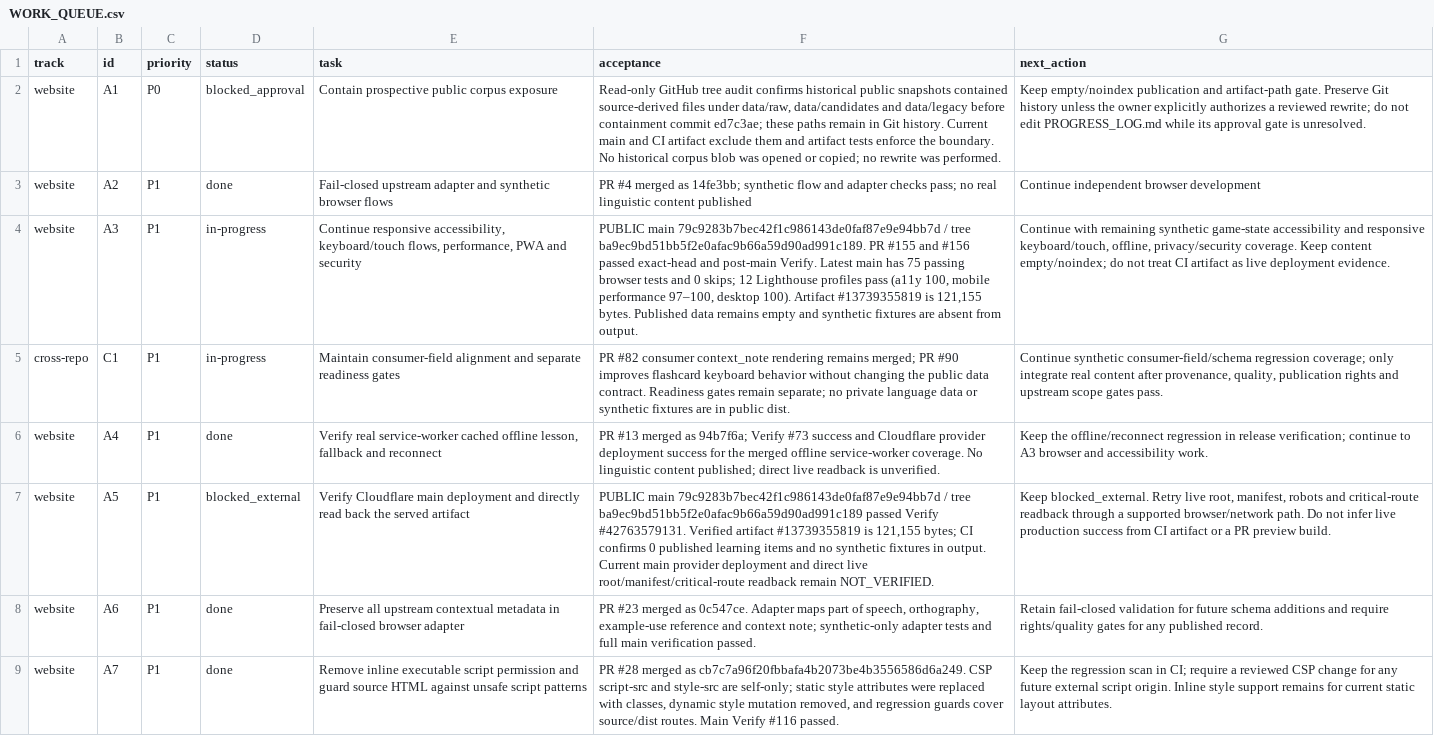
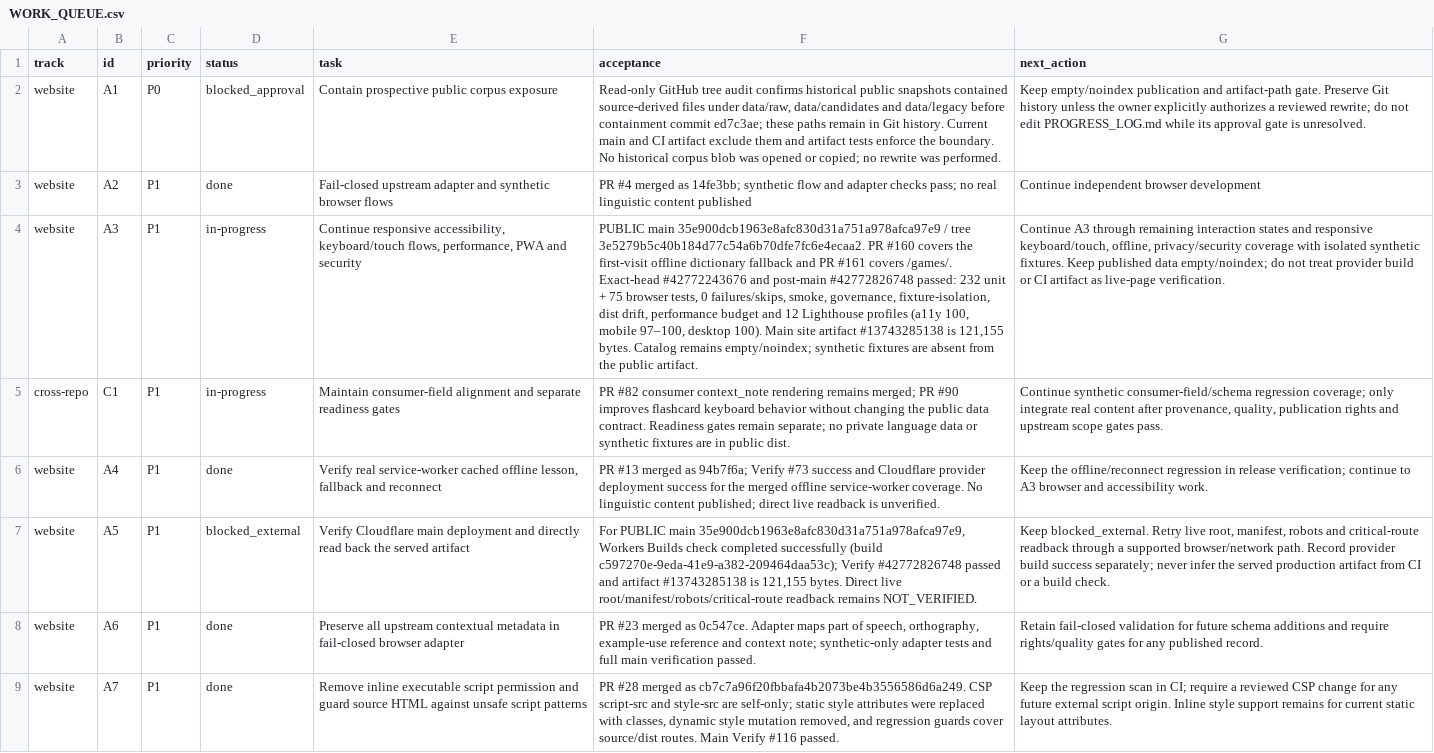
Before and after one commit to drewsebastians/webgame-bataktoba-indo, a CSV file: WORK_QUEUE.csv, drawn as a sheet; only a part is shown; the diff names each change by its address in the sheet, - before the commit and + after, or states it on an @@ line.

Commit message:
docs: checkpoint offline fallback accessibility verification (#162)
* docs: checkpoint offline Axe coverage (STATUS.md)

* docs: checkpoint offline Axe coverage (HANDOFF.md)

* docs: checkpoint offline Axe coverage (MASTER_EXECUTION_PLAN.md)

* docs: checkpoint offline Axe coverage (WORK_QUEUE.csv)

```diff
--- a/WORK_QUEUE.csv
+++ b/WORK_QUEUE.csv
-F4 (acceptance): PUBLIC main 79c9283b7bec42f1c986143de0faf87e9e94bb7d / tree ba9ec9bd51bb5f2e0afac9b66a59d90ad991c189. PR #155 and #156 passed exact-head and post-main Verify. Latest main has 75 passing browser tests and 0 skips; 12 Lighthouse profiles pass (a11y 100, mobile performance 97–100, desktop 100). Artifact #13739355819 is 121,155 bytes. Published data remains empty and synthetic fixtures are absent from output.
+F4 (acceptance): PUBLIC main 35e900dcb1963e8afc830d31a751a978afca97e9 / tree 3e5279b5c40b184d77c54a6b70dfe7fc6e4ecaa2. PR #160 covers the first-visit offline dictionary fallback and PR #161 covers /games/. Exact-head #42772243676 and post-main #42772826748 passed: 232 unit + 75 browser tests, 0 failures/skips, smoke, governance, fixture-isolation, dist drift, performance budget and 12 Lighthouse profiles (a11y 100, mobile 97–100, desktop 100). Main site artifact #13743285138 is 121,155 bytes. Catalog remains empty/noindex; synthetic fixtures are absent from the public artifact.
-G4 (next_action): Continue with remaining synthetic game-state accessibility and responsive keyboard/touch, offline, privacy/security coverage. Keep content empty/noindex; do not treat CI artifact as live deployment evidence.
+G4 (next_action): Continue A3 through remaining interaction states and responsive keyboard/touch, offline, privacy/security coverage with isolated synthetic fixtures. Keep published data empty/noindex; do not treat provider build or CI artifact as live-page verification.
-F7 (acceptance): PUBLIC main 79c9283b7bec42f1c986143de0faf87e9e94bb7d / tree ba9ec9bd51bb5f2e0afac9b66a59d90ad991c189 passed Verify #42763579131. Verified artifact #13739355819 is 121,155 bytes; CI confirms 0 published learning items and no synthetic fixtures in output. Current main provider deployment and direct live root/manifest/critical-route readback remain NOT_VERIFIED.
+F7 (acceptance): For PUBLIC main 35e900dcb1963e8afc830d31a751a978afca97e9, Workers Builds check completed successfully (build c597270e-9eda-41e9-a382-209464daa53c); Verify #42772826748 passed and artifact #13743285138 is 121,155 bytes. Direct live root/manifest/robots/critical-route readback remains NOT_VERIFIED.
-G7 (next_action): …browser/network path. Do not infer live production success from CI artifact or a PR preview build.
+G7 (next_action): …browser/network path. Record provider build success separately; never infer the served production artifact from CI or a build check.
```
Also changed, not shown: 3 other files.
